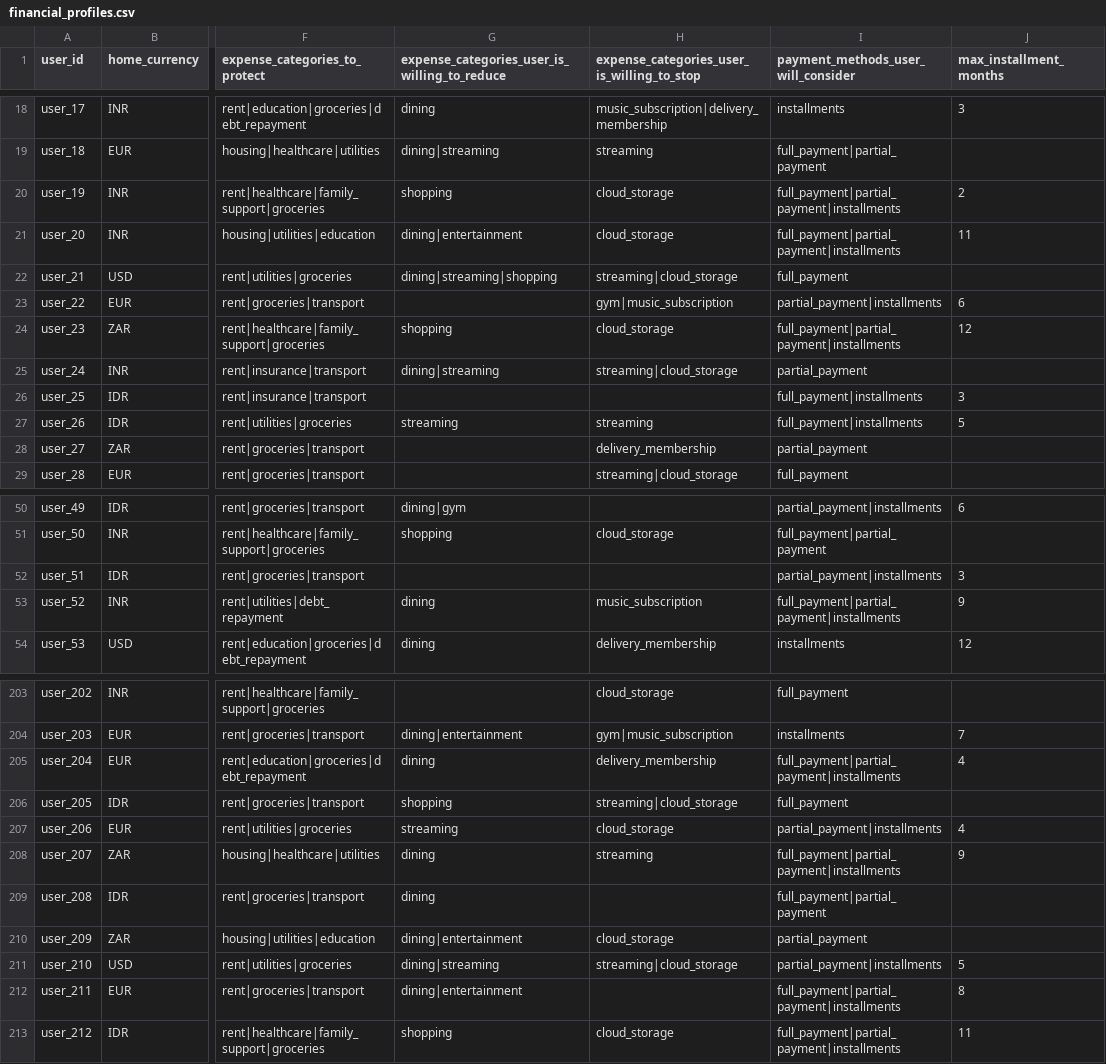
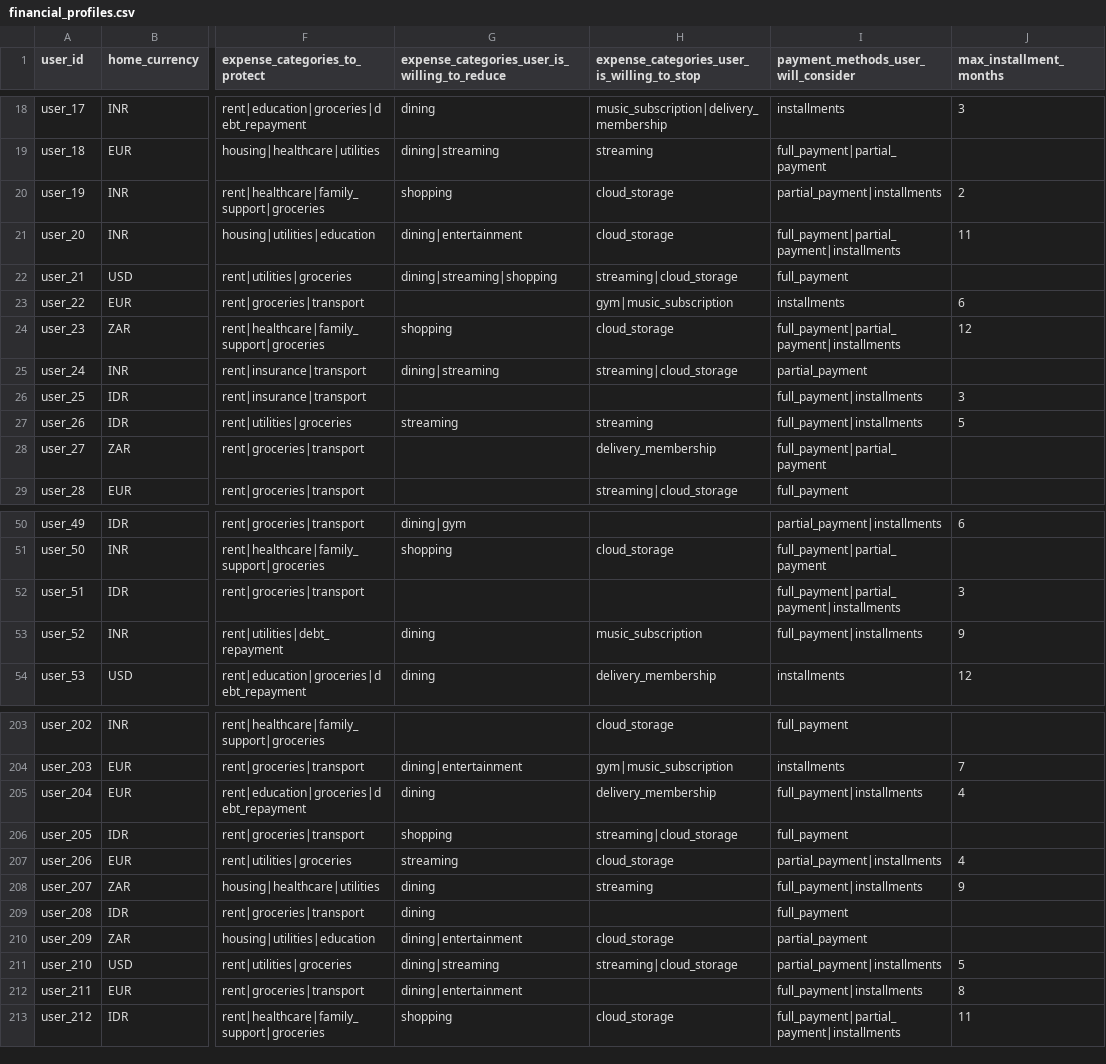
Before and after one commit to Arvind13s/Buy-or-Wait, a CSV file: dataset/financial_profiles.csv, drawn as a sheet; only a part is shown, gaps mark what is left out; the diff covers the shown part only; the diff names each change by its address in the sheet, - before the commit and + after, or states it on an @@ line.

Commit message:
chore: dataset updates

```diff
--- a/dataset/financial_profiles.csv
+++ b/dataset/financial_profiles.csv
-I20: full_payment|partial_payment|installments
+I20: partial_payment|installments
-I23: partial_payment|installments
+I23: installments
-I28: partial_payment
+I28: full_payment|partial_payment
-I52: partial_payment|installments
+I52: full_payment|partial_payment|installments
-I53: full_payment|partial_payment|installments
+I53: full_payment|installments
-I205: full_payment|partial_payment|installments
+I205: full_payment|installments
-I208: full_payment|partial_payment|installments
+I208: full_payment|installments
-I209: full_payment|partial_payment
+I209: full_payment
-I212: full_payment|partial_payment|installments
+I212: full_payment|installments
```
Also changed, not shown: 22 edited cells elsewhere in this file, dataset/messages.csv, dataset/request_payment_options.csv, 6 other files.
